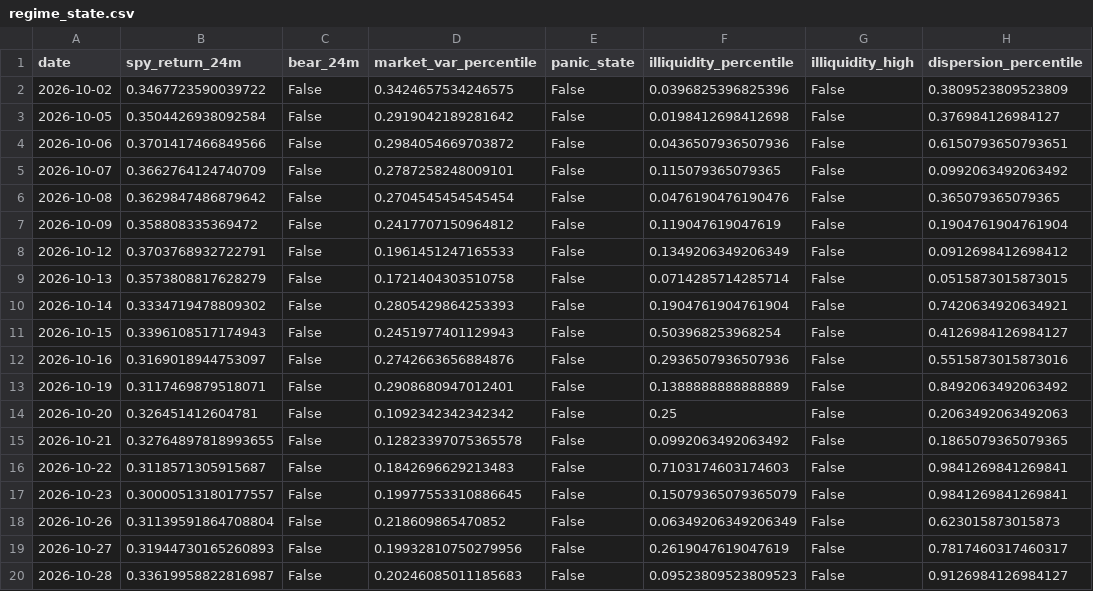
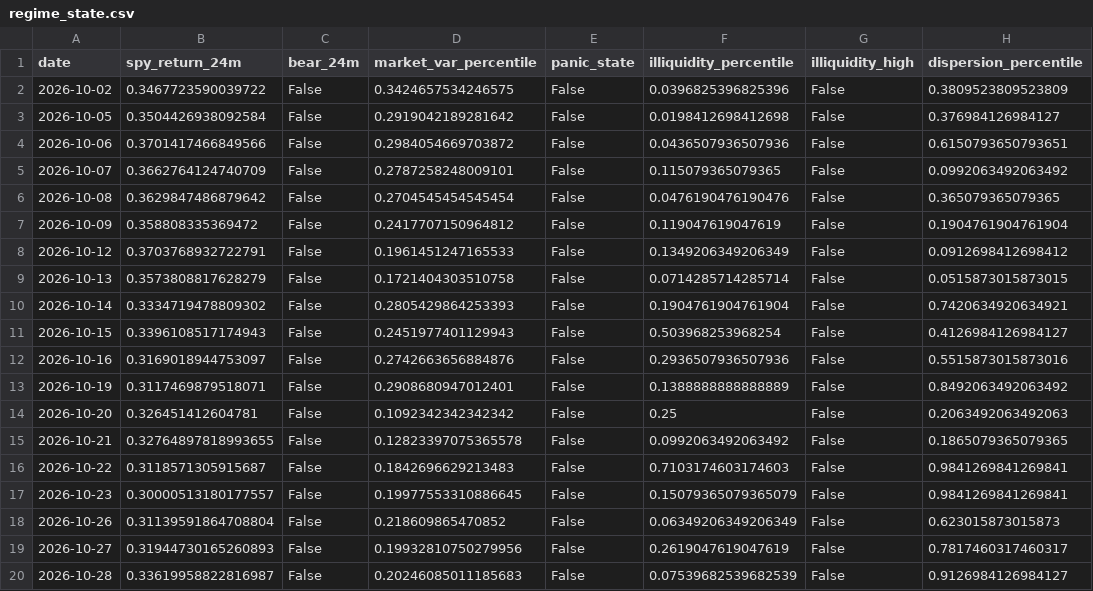
Before and after one commit to Raskull-ux/Options-Bot-Prototype, a CSV file: data/regime_state.csv, drawn as a sheet; only a part is shown; the diff names each change by its address in the sheet, - before the commit and + after, or states it on an @@ line.

```diff
--- a/data/regime_state.csv
+++ b/data/regime_state.csv
-F20 (illiquidity_percentile): 0.09523809523809523
+F20 (illiquidity_percentile): 0.07539682539682539
```
Also changed, not shown: data/collector_run_log.csv, data/signals.csv, 5 other files.
